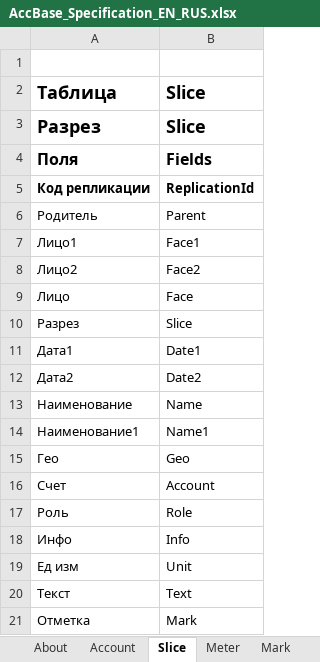
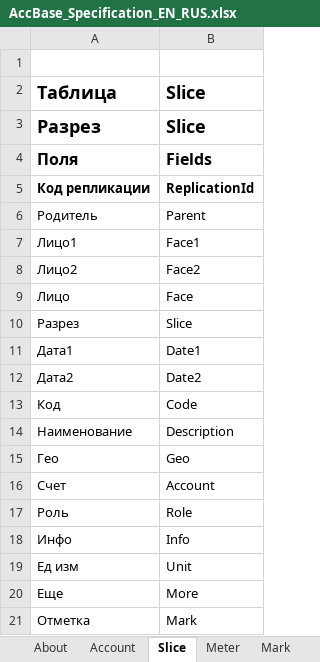
Before and after one commit to KursakovSA/AccBase, an Excel workbook: AccBase_Specification_EN_RUS.xlsx, sheet Slice, drawn as a sheet; values as stored, in another font and other column widths than the file's, no borders; removed rows and columns are numbered as before the commit, all else as after; the diff names each change by its address in the sheet, - before the commit and + after, or states it on an @@ line.

```diff
--- a/AccBase_Specification_EN_RUS.xlsx (sheet Slice)
+++ b/AccBase_Specification_EN_RUS.xlsx (sheet Slice)
+row 13: Код | Code
-B14: Name
+B14: Description
-row 14: Наименование1 | Name1
-row 20: Текст | Text
+row 20: Еще | More
```
Also changed, not shown: sheet Mark, sheet Role, sheet Unit, sheet Info, sheet Price, sheet Meter, 11 more sheets.
